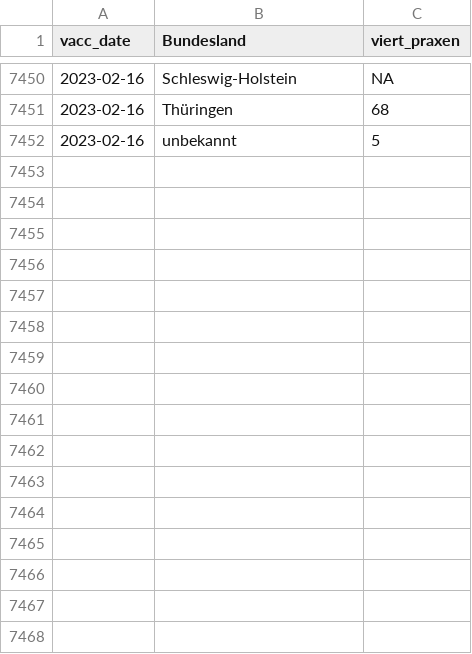
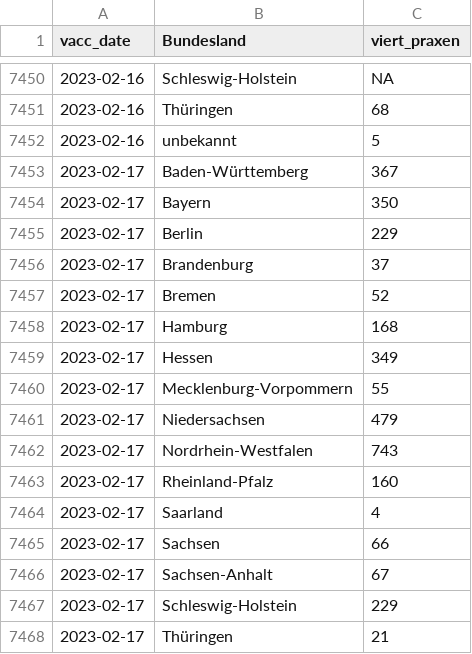
Before and after one commit to zidatalab/covid19dashboard, a CSV file: data/impfdax/viertimpfungen_praxen.csv, drawn as a sheet; only a part is shown, gaps mark what is left out; the diff names each change by its address in the sheet, - before the commit and + after, or states it on an @@ line.

Commit message:
Auto update Dashboard

```diff
--- a/data/impfdax/viertimpfungen_praxen.csv
+++ b/data/impfdax/viertimpfungen_praxen.csv
+row 7453: 2023-02-17 | Baden-Württemberg | 367
+row 7454: 2023-02-17 | Bayern | 350
+row 7455: 2023-02-17 | Berlin | 229
+row 7456: 2023-02-17 | Brandenburg | 37
+row 7457: 2023-02-17 | Bremen | 52
+row 7458: 2023-02-17 | Hamburg | 168
+row 7459: 2023-02-17 | Hessen | 349
+row 7460: 2023-02-17 | Mecklenburg-Vorpommern | 55
+row 7461: 2023-02-17 | Niedersachsen | 479
+row 7462: 2023-02-17 | Nordrhein-Westfalen | 743
+row 7463: 2023-02-17 | Rheinland-Pfalz | 160
+row 7464: 2023-02-17 | Saarland | 4
+row 7465: 2023-02-17 | Sachsen | 66
+row 7466: 2023-02-17 | Sachsen-Anhalt | 67
+row 7467: 2023-02-17 | Schleswig-Holstein | 229
+row 7468: 2023-02-17 | Thüringen | 21
```
